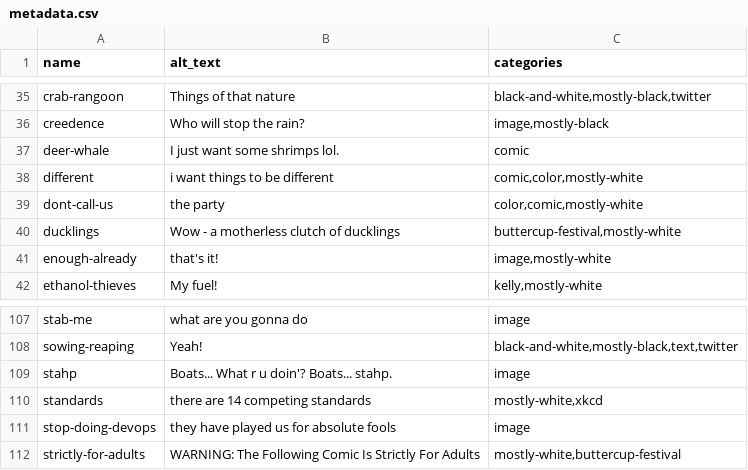
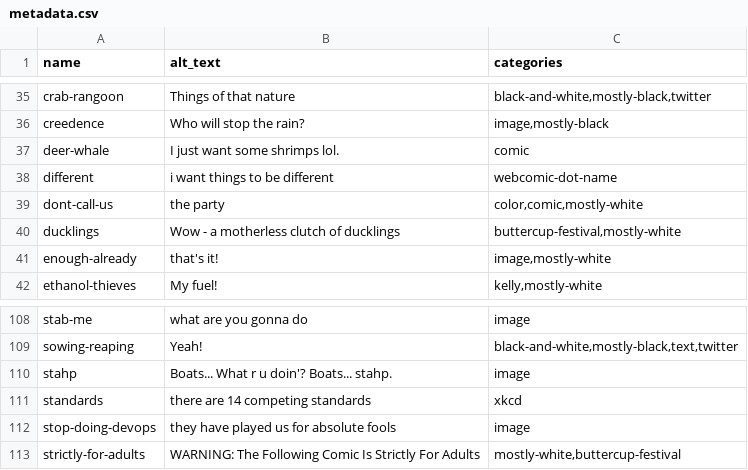
Before and after one commit to pmlandwehr/pmlandwehr.github.io, a CSV file: images/metadata.csv, drawn as a sheet; only a part is shown, gaps mark what is left out; the diff covers the shown part only.

```diff
--- a/images/metadata.csv
+++ b/images/metadata.csv
@@ -37,3 +37,3 @@ creedence,Who will stop the rain?,"image,mostly-black"
 deer-whale,I just want some shrimps lol.,comic
-different,i want things to be different,"comic,color,mostly-white"
+different,i want things to be different,webcomic-dot-name
 dont-call-us,the party,"color,comic,mostly-white"
@@ -109,3 +110,3 @@ sowing-reaping,Yeah!,"black-and-white,mostly-black,text,twitter"
 stahp,Boats... What r u doin'? Boats... stahp.,image
-standards,there are 14 competing standards,"mostly-white,xkcd"
+standards,there are 14 competing standards,xkcd
 stop-doing-devops,they have played us for absolute fools,image
```
Also changed, not shown: 3 added rows and 6 edited cells elsewhere in this file, 8 other files.
